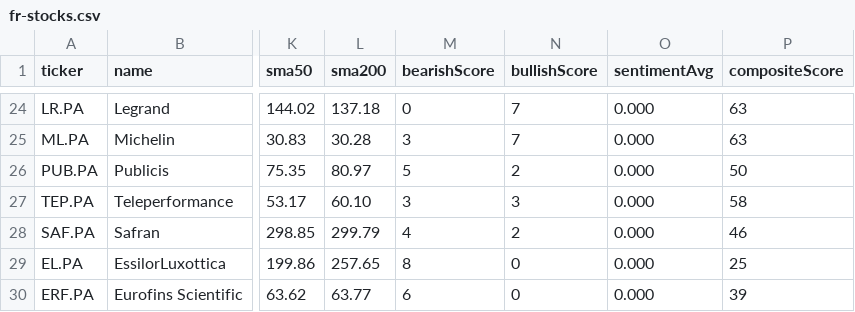
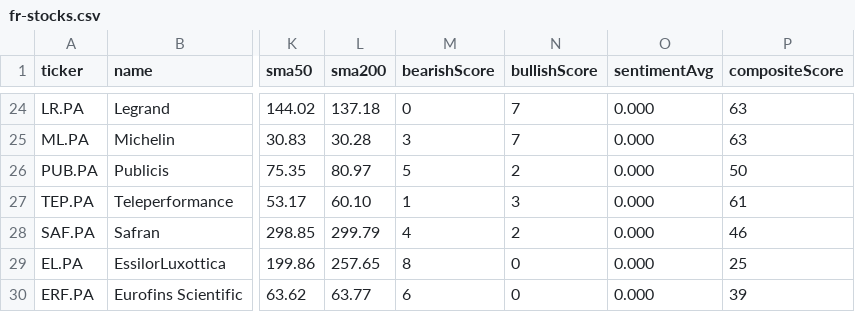
Before and after one commit to abhi15sep/share-market, a CSV file: data/fr-stocks.csv, drawn as a sheet; only a part is shown, gaps mark what is left out; the diff names each change by its address in the sheet, - before the commit and + after, or states it on an @@ line.

```diff
--- a/data/fr-stocks.csv
+++ b/data/fr-stocks.csv
-M27 (bearishScore): 3
+M27 (bearishScore): 1
-P27 (compositeScore): 58
+P27 (compositeScore): 61
```
Also changed, not shown: data/de-stocks.csv, data/in-stocks.csv, 15 other files.
